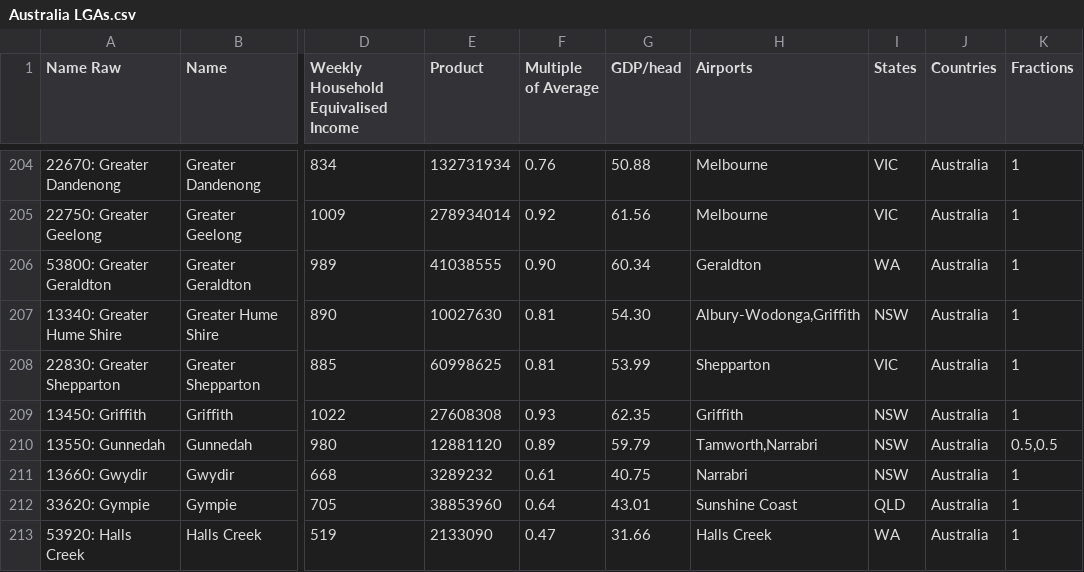
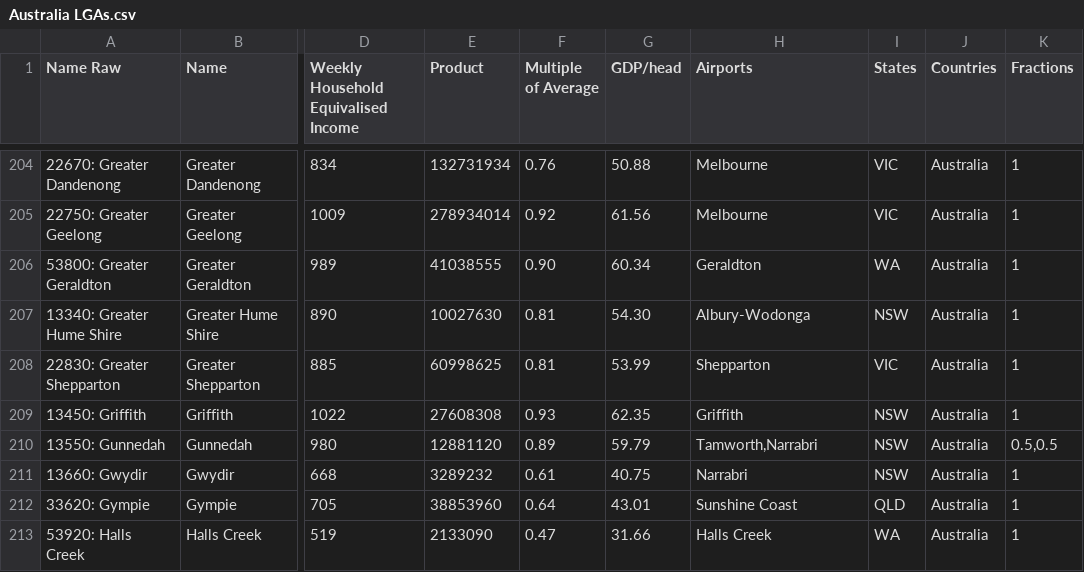
Before and after one commit to henryc47/Region-Amalgamator, a CSV file: region_csvs/Australia LGAs.csv, drawn as a sheet; only a part is shown, gaps mark what is left out; the diff names each change by its address in the sheet, - before the commit and + after, or states it on an @@ line.

Commit message:
added in code to sum up airport catchment area population and GDP

```diff
--- a/region_csvs/Australia LGAs.csv
+++ b/region_csvs/Australia LGAs.csv
-H207 (Airports): Albury-Wodonga,Griffith
+H207 (Airports): Albury-Wodonga
```
Also changed, not shown: 1 other file.
